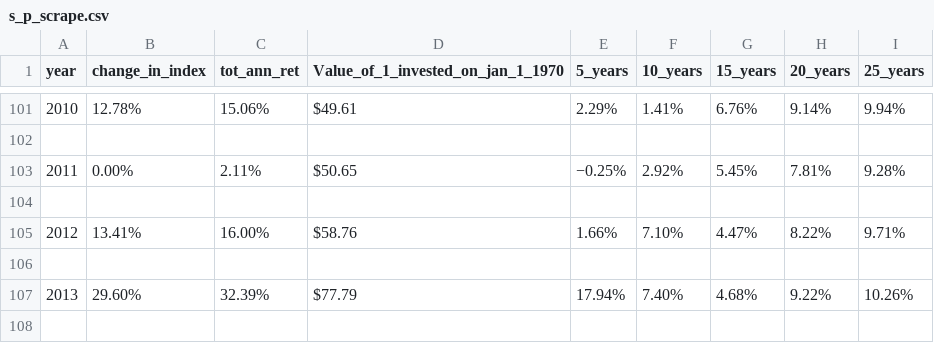
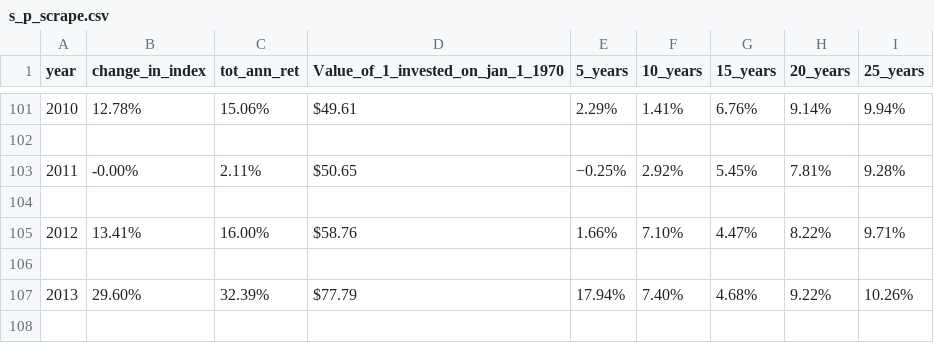
Before and after one commit to MWPerrineJr/data_prep_final, a CSV file: s_p_scrape.csv, drawn as a sheet; only a part is shown, gaps mark what is left out; the diff names each change by its address in the sheet, - before the commit and + after, or states it on an @@ line.

```diff
--- a/s_p_scrape.csv
+++ b/s_p_scrape.csv
-B103 (change_in_index): 0.00%
+B103 (change_in_index): -0.00%
```
Also changed, not shown: 4 other files.
